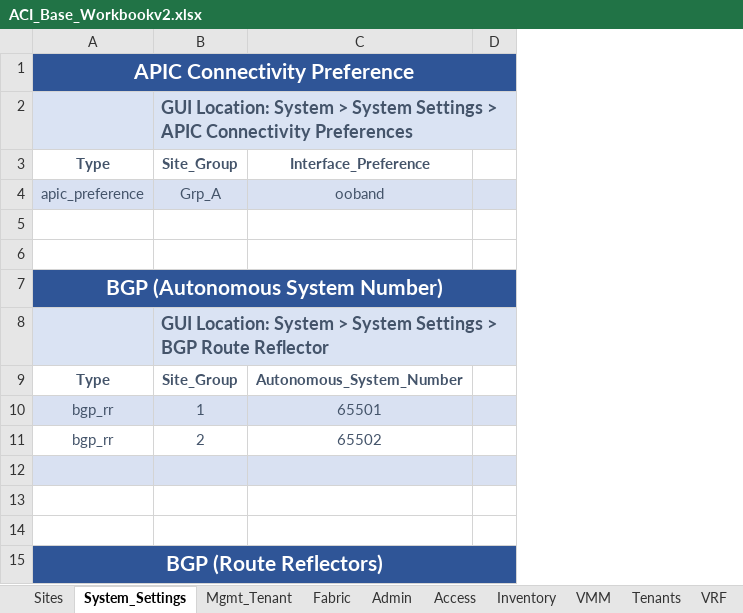
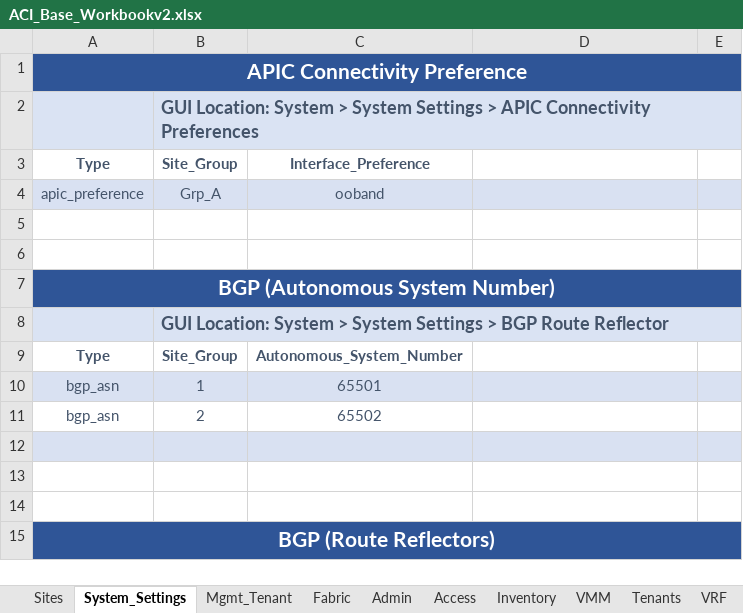
Before and after one commit to terraform-cisco-modules/terraform-easy-aci, an Excel workbook: ACI_Base_Workbookv2.xlsx, sheet System_Settings, drawn as a sheet; only a part is shown; values as stored, in another font and other column widths than the file's, no borders; removed rows and columns are numbered as before the commit, all else as after; the diff names each change by its address in the sheet, - before the commit and + after, or states it on an @@ line.

```diff
--- a/ACI_Base_Workbookv2.xlsx (sheet System_Settings)
+++ b/ACI_Base_Workbookv2.xlsx (sheet System_Settings)
+column C, rows 3-9: Interface_Preference | ooband |  |  |  |  | Autonomous_System_Number
-column D, empty
+column E, empty
-D3: Interface_Preference
+D3: (empty)
-D4: ooband
+D4: (empty)
-D9: Autonomous_System_Number
+D9: (empty)
-row 10: bgp_rr | 1 | 65501
-row 11: bgp_rr | 2 | 65502
+row 10: bgp_asn | 1 | 65501
+row 11: bgp_asn | 2 | 65502
```
Also changed, not shown: sheet formulas, sheet Sites, 18 other files.
